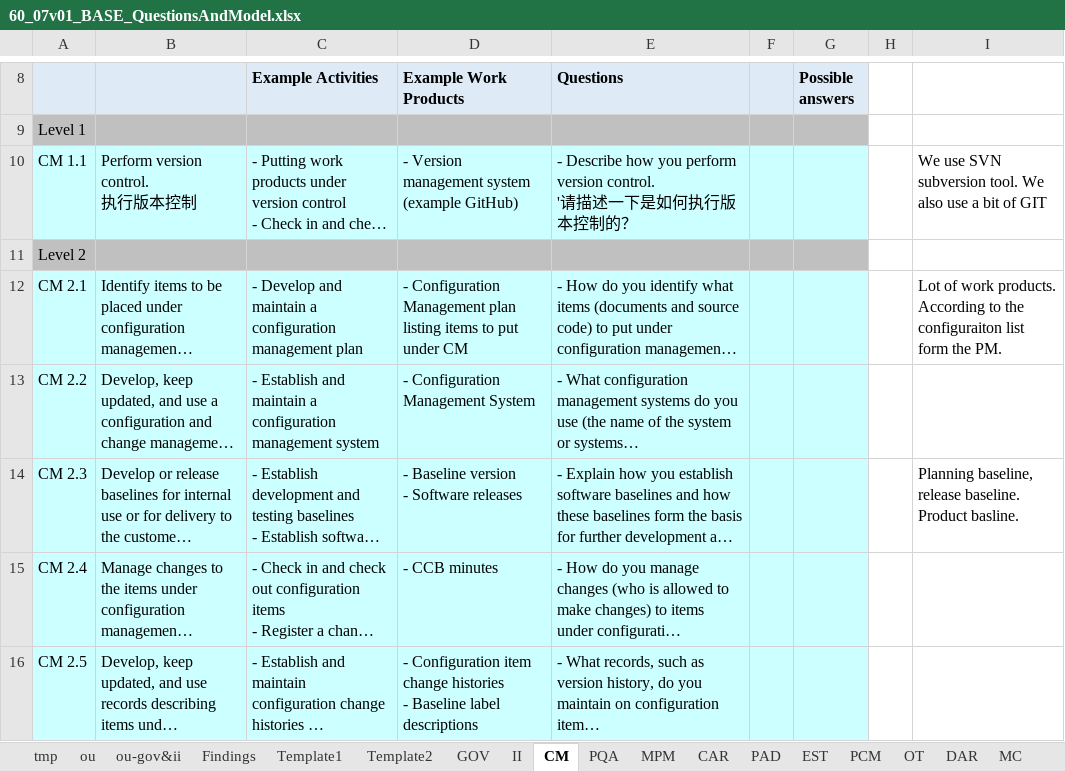
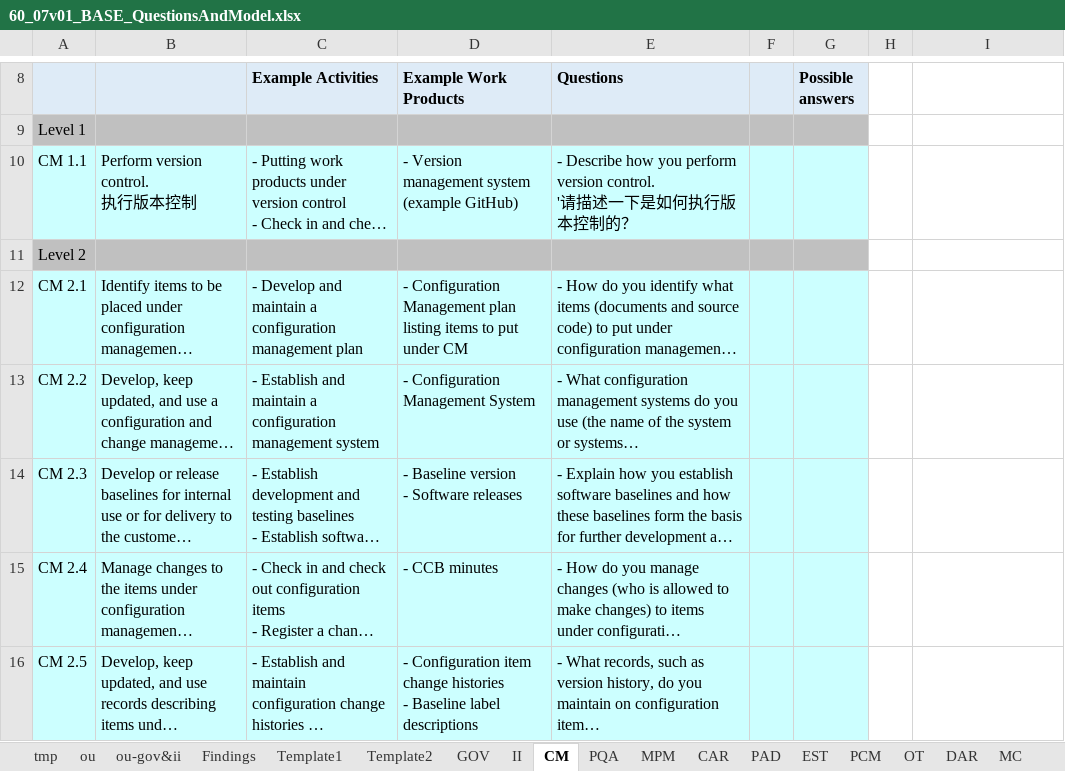
Before and after one commit to DemixTech/CMMITools, an Excel workbook: 2021-04-12to04-16 (A5) C53517 SoftMARS/BASEfiles/60_07v01_BASE_QuestionsAndModel.xlsx, sheet CM, drawn as a sheet; only a part is shown, gaps mark what is left out; long unchanged cells end in …; values as stored, in another font and other column widths than the file's, no borders; the diff names each change by its address in the sheet, - before the commit and + after, or states it on an @@ line.

```diff
--- a/2021-04-12to04-16 (A5) C53517 SoftMARS/BASEfiles/60_07v01_BASE_QuestionsAndModel.xlsx (sheet CM)
+++ b/2021-04-12to04-16 (A5) C53517 SoftMARS/BASEfiles/60_07v01_BASE_QuestionsAndModel.xlsx (sheet CM)
-I10: We use SVN subversion tool. We also use a bit of GIT
+I10: (empty)
-I12: Lot of work products. According to the configuraiton list form the PM.
+I12: (empty)
-I14: Planning baseline, release baseline. Product basline.
+I14: (empty)
```
Also changed, not shown: sheet TS, 1 other file.
